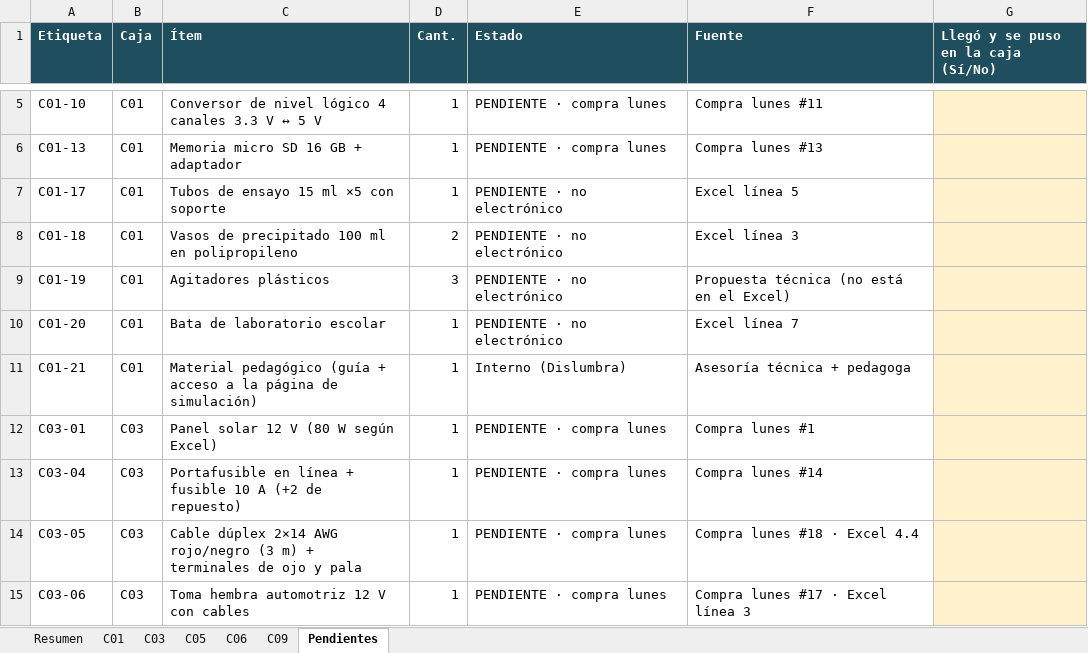
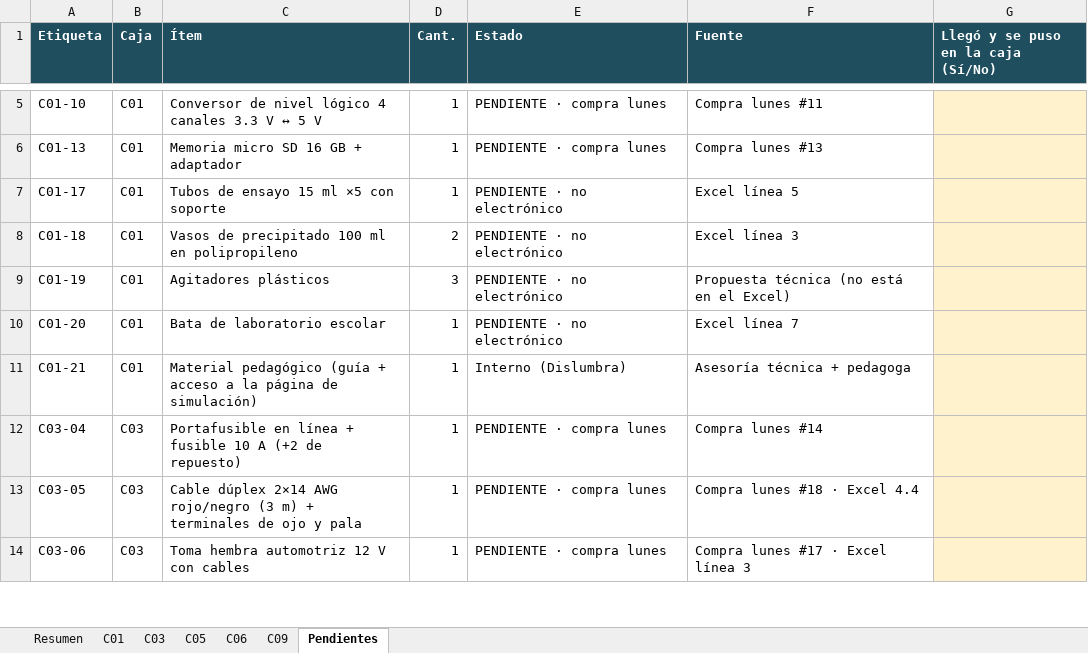
Before and after one commit to Jhonatand26/kits-steam-dislumbra, an Excel workbook: exports/Separacion_por_caja.xlsx, sheet Pendientes, drawn as a sheet; only a part is shown, gaps mark what is left out; values as stored, in another font and other column widths than the file's, no borders; charts and pictures and conditional formats not drawn; the diff names each change by its address in the sheet, - before the commit and + after, or states it on an @@ line.

```diff
--- a/exports/Separacion_por_caja.xlsx (sheet Pendientes)
+++ b/exports/Separacion_por_caja.xlsx (sheet Pendientes)
-row 12: C03-01 | C03 | Panel solar 12 V (80 W según Excel) | 1 | PENDIENTE · compra lunes | Compra lunes #1
```
Also changed, not shown: sheet Resumen, sheet C03, sheet C06, charts or pictures, exports/Faltantes_BOM_Kits_STEAM.xlsx, 2 other files.
